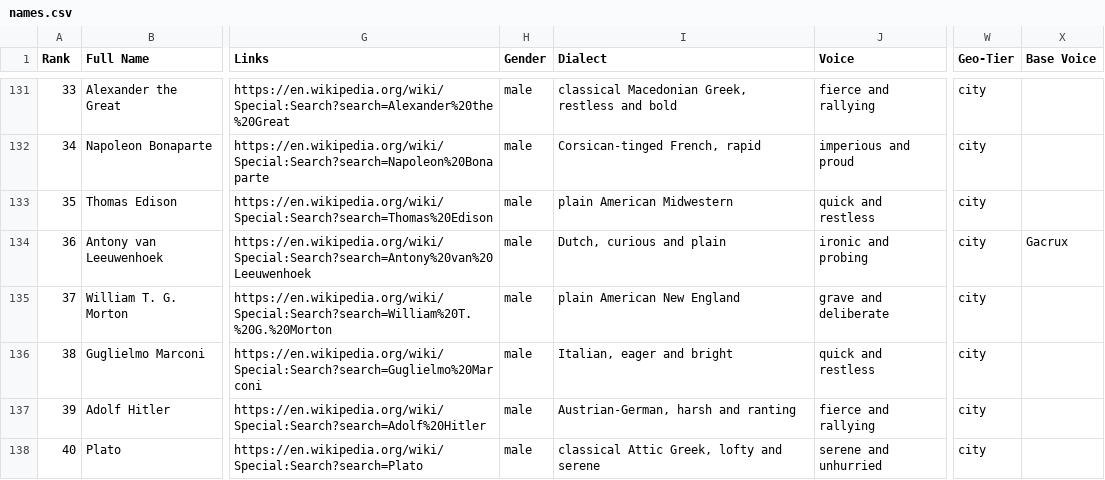
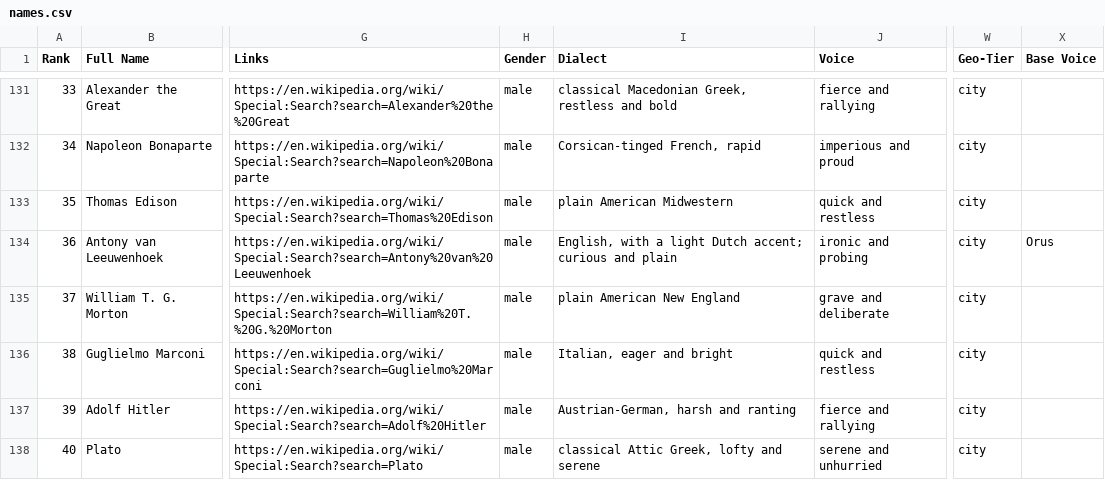
Before and after one commit to ianingram/Amenti.live, a CSV file: names.csv, drawn as a sheet; only a part is shown, gaps mark what is left out; the diff names each change by its address in the sheet, - before the commit and + after, or states it on an @@ line.

```diff
--- a/names.csv
+++ b/names.csv
-I134 (Dialect): Dutch, curious and plain
+I134 (Dialect): English, with a light Dutch accent; curious and plain
-X134 (Base Voice): Gacrux
+X134 (Base Voice): Orus
```
Also changed, not shown: 1 other file.
